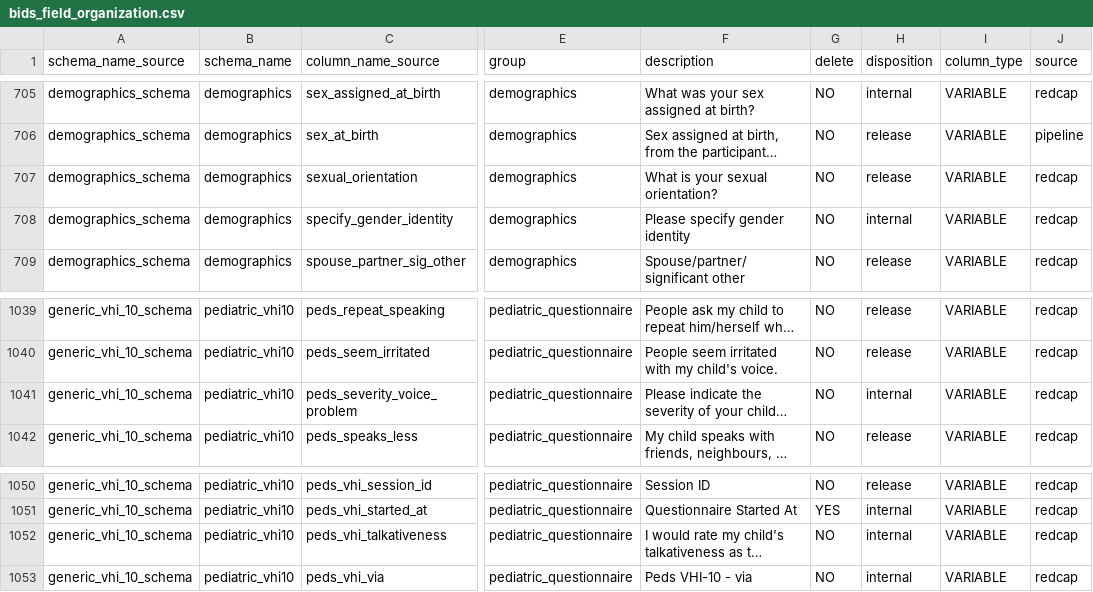
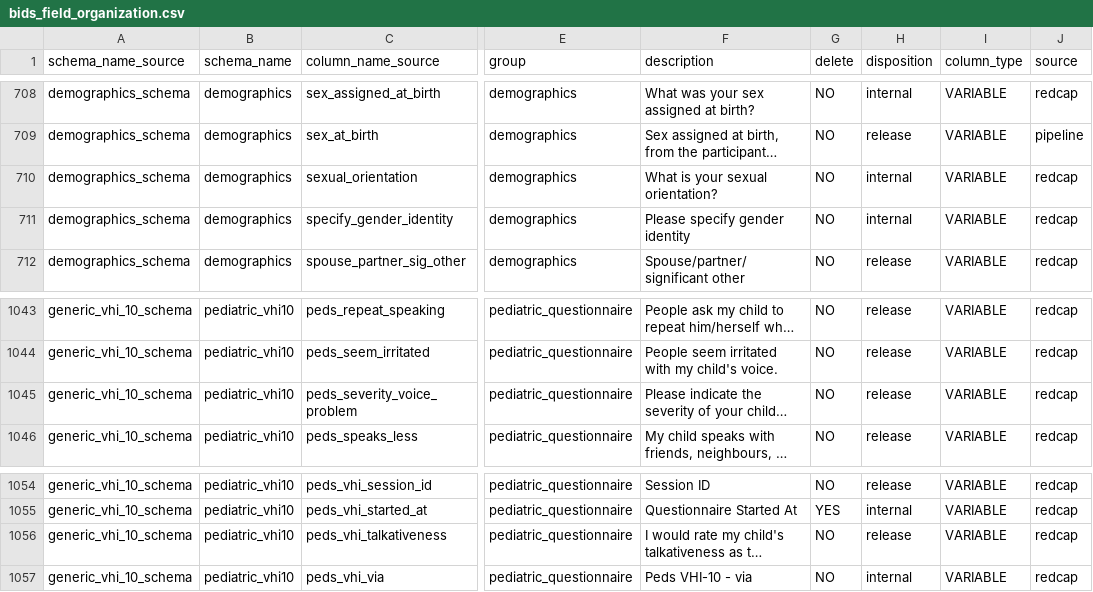
Before and after one commit to sensein/b2aiprep, a CSV file: src/b2aiprep/prepare/resources/bids_field_organization.csv, drawn as a sheet; only a part is shown, gaps mark what is left out; long unchanged cells end in …; addresses are those after the commit; the diff covers the shown part only; the diff names each change by its address in the sheet, - before the commit and + after, or states it on an @@ line.

```diff
--- a/src/b2aiprep/prepare/resources/bids_field_organization.csv
+++ b/src/b2aiprep/prepare/resources/bids_field_organization.csv
-H710 (disposition): release
+H710 (disposition): internal
-H1045 (disposition): internal
+H1045 (disposition): release
-H1056 (disposition): internal
+H1056 (disposition): release
```
Also changed, not shown: 5 added rows and 1 edited cell elsewhere in this file, 2 other files.
